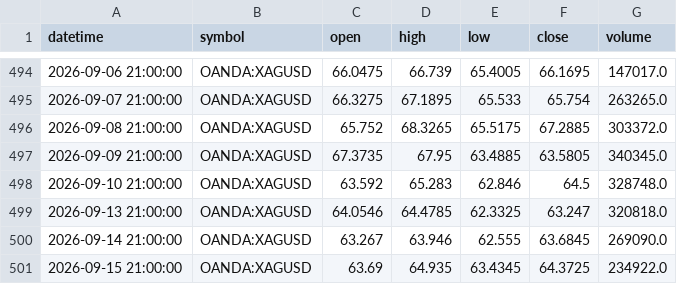
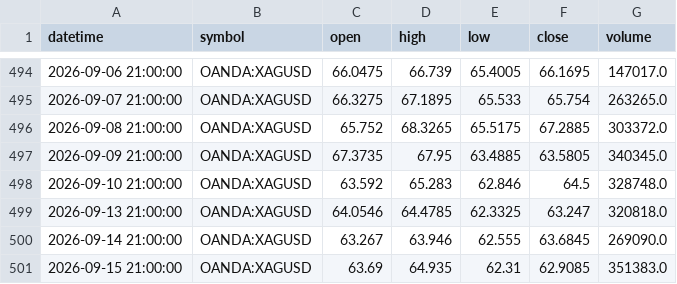
Before and after one commit to ashfaaqmohamed/usdxau, a CSV file: data/XAGUSD_daily.csv, drawn as a sheet; only a part is shown, gaps mark what is left out.

```diff
--- a/data/XAGUSD_daily.csv
+++ b/data/XAGUSD_daily.csv
@@ -500,2 +500,2 @@ datetime,symbol,open,high,low,close,volume
 2026-09-14 21:00:00,OANDA:XAGUSD,63.267,63.946,62.555,63.6845,269090.0
-2026-09-15 21:00:00,OANDA:XAGUSD,63.69,64.935,63.4345,64.3725,234922.0
+2026-09-15 21:00:00,OANDA:XAGUSD,63.69,64.935,62.31,62.9085,351383.0
```
Also changed, not shown: data/XAGUSD_4h.csv, data/XAGUSD_monthly.csv, 7 other files.
